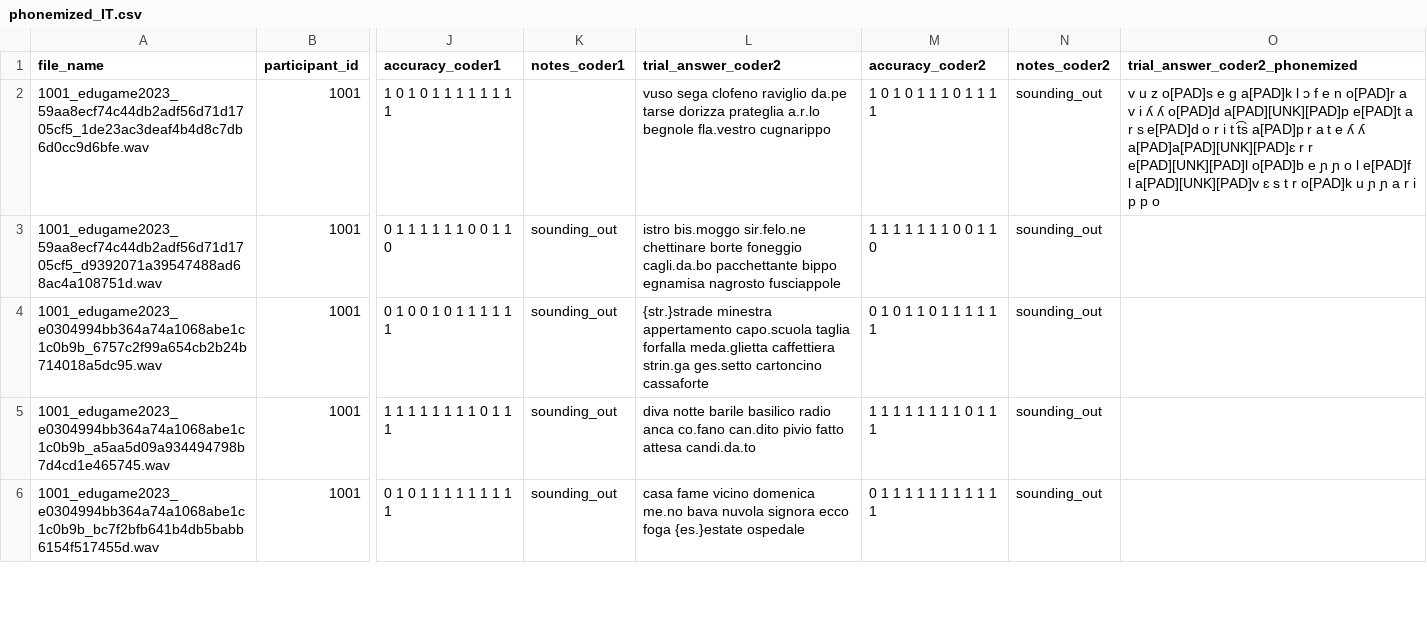
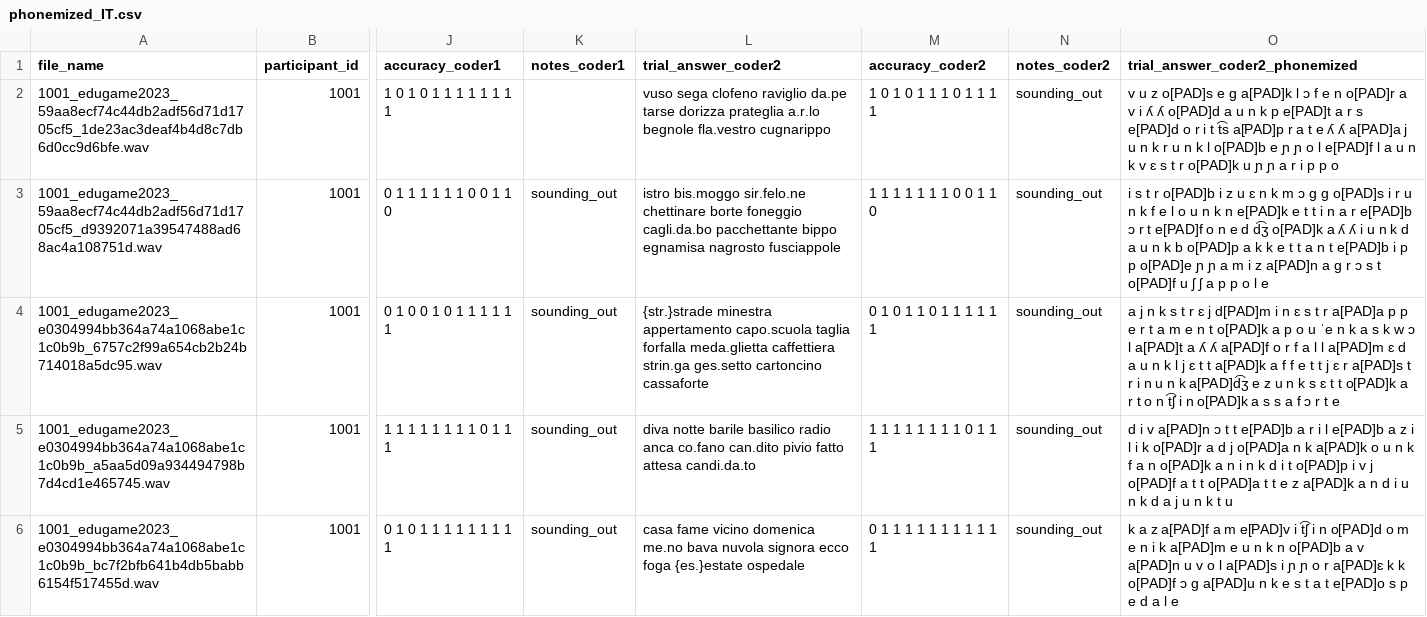
Before and after one commit to HugoFara/Lemanic-Life-Sciences-Hackathon-2025, a CSV file: outputs/phonemizer/phonemized_IT.csv, drawn as a sheet; only a part is shown, gaps mark what is left out; the diff covers the shown part only; the diff names each change by its address in the sheet, - before the commit and + after, or states it on an @@ line.

```diff
--- a/outputs/phonemizer/phonemized_IT.csv
+++ b/outputs/phonemizer/phonemized_IT.csv
-O2 (trial_answer_coder2_phonemized): …ʎ o[PAD]d a[PAD][UNK][PAD]p e[PAD]t a r s e[PAD]d o r i t t͡s a[PAD]p r a t e ʎ ʎ a[PAD]a[PAD][UNK][PAD]ɛ r r e[PAD][UNK][PAD]l o[PAD]b e ɲ ɲ o l e[PAD]f l a[PAD][UNK][PAD]v ɛ s…
+O2 (trial_answer_coder2_phonemized): …ʎ o[PAD]d a u n k p e[PAD]t a r s e[PAD]d o r i t t͡s a[PAD]p r a t e ʎ ʎ a[PAD]a j u n k r u n k l o[PAD]b e ɲ ɲ o l e[PAD]f l a u n k v ɛ s…
-O3 (trial_answer_coder2_phonemized): (empty)
+O3 (trial_answer_coder2_phonemized): i s t r o[PAD]b i z u ɛ n k m ɔ ɡ ɡ o[PAD]s i r u n k f e l o u n k n e[PAD]k e t t i n a r e[PAD]b ɔ r t e[PAD]f o n e d d͡ʒ o[PAD]k a ʎ ʎ i u n k d a u n k b o[PAD]p a k k e t t a n t e[PAD]b i p p o[PAD]e ɲ ɲ a m i z a[PAD]n a ɡ r ɔ s t o[PAD]f u ʃ ʃ a p p o l e
-O4 (trial_answer_coder2_phonemized): (empty)
+O4 (trial_answer_coder2_phonemized): a j n k s t r ɛ j d[PAD]m i n ɛ s t r a[PAD]a p p e r t a m e n t o[PAD]k a p o u ˈe n k a s k w ɔ l a[PAD]t a ʎ ʎ a[PAD]f o r f a l l a[PAD]m ɛ d a u n k l j ɛ t t a[PAD]k a f f e t t j ɛ r a[PAD]s t r i n u n k a[PAD]d͡ʒ e z u n k s ɛ t t o[PAD]k a r t o n t͡ʃ i n o[PAD]k a s s a f ɔ r t e
-O5 (trial_answer_coder2_phonemized): (empty)
+O5 (trial_answer_coder2_phonemized): d i v a[PAD]n ɔ t t e[PAD]b a r i l e[PAD]b a z i l i k o[PAD]r a d j o[PAD]a n k a[PAD]k o u n k f a n o[PAD]k a n i n k d i t o[PAD]p i v j o[PAD]f a t t o[PAD]a t t e z a[PAD]k a n d i u n k d a j u n k t u
-O6 (trial_answer_coder2_phonemized): (empty)
+O6 (trial_answer_coder2_phonemized): k a z a[PAD]f a m e[PAD]v i t͡ʃ i n o[PAD]d o m e n i k a[PAD]m e u n k n o[PAD]b a v a[PAD]n u v o l a[PAD]s i ɲ ɲ o r a[PAD]ɛ k k o[PAD]f ɔ ɡ a[PAD]u n k e s t a t e[PAD]o s p e d a l e
```
Also changed, not shown: 5 edited cells elsewhere in this file, outputs/phonemizer/phonemized_FR.csv, 3 other files.
